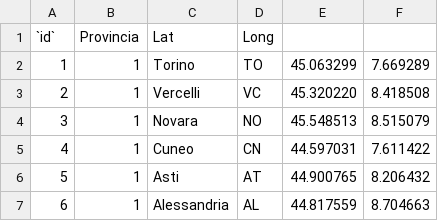
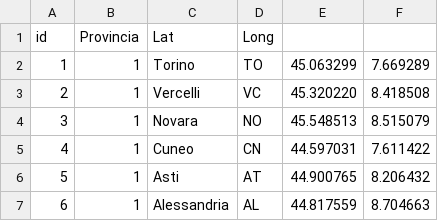
Before and after one commit to ALE19M/CSV_MITD, a CSV file: coordinate_province.csv, drawn as a sheet; only a part is shown.

Commit message:
Add files via upload

```diff
--- a/coordinate_province.csv
+++ b/coordinate_province.csv
@@ -1,2 +1,2 @@
-"`id`","Provincia","Lat","Long"
+id,Provincia,Lat,Long
 "1","1","Torino","TO","45.063299","7.669289"
```
